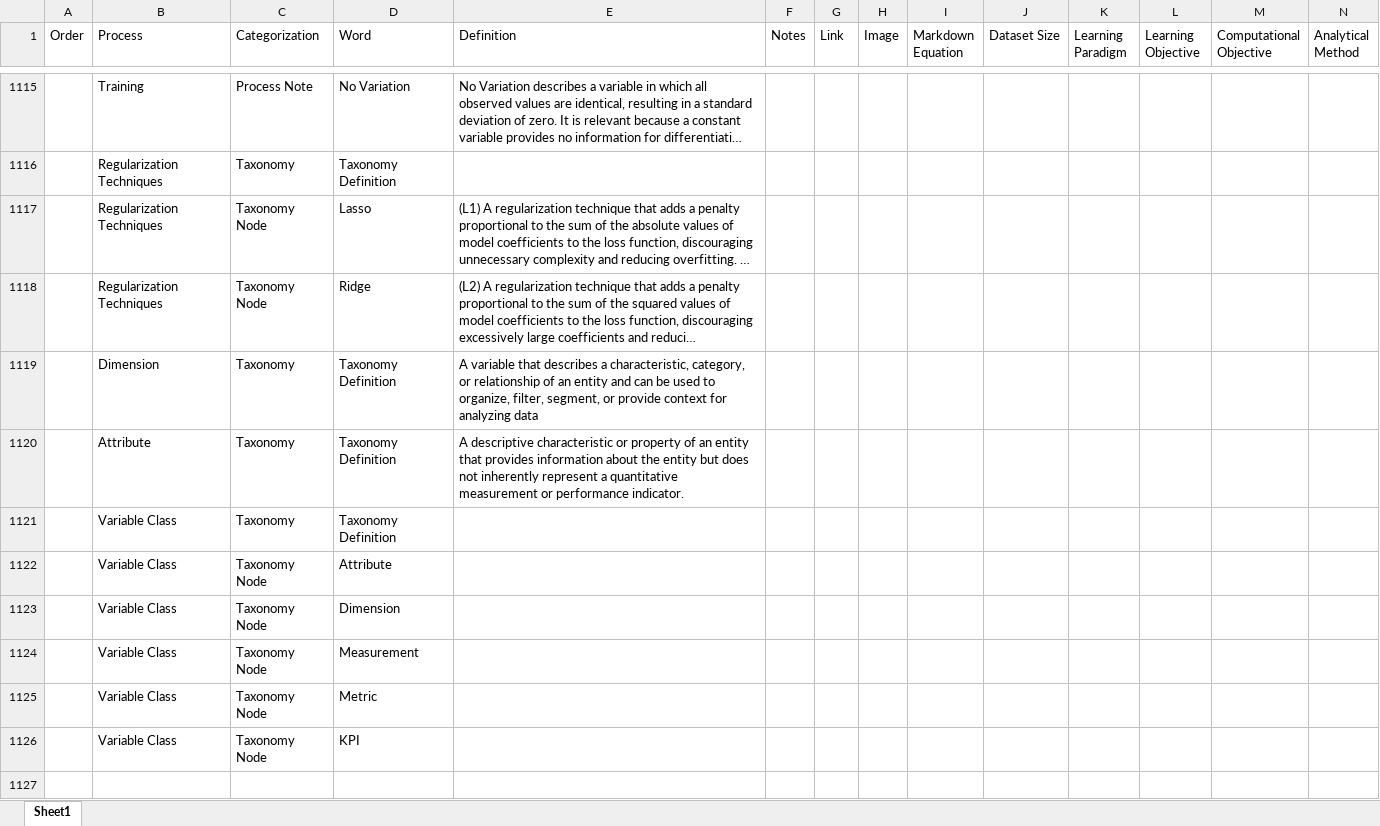
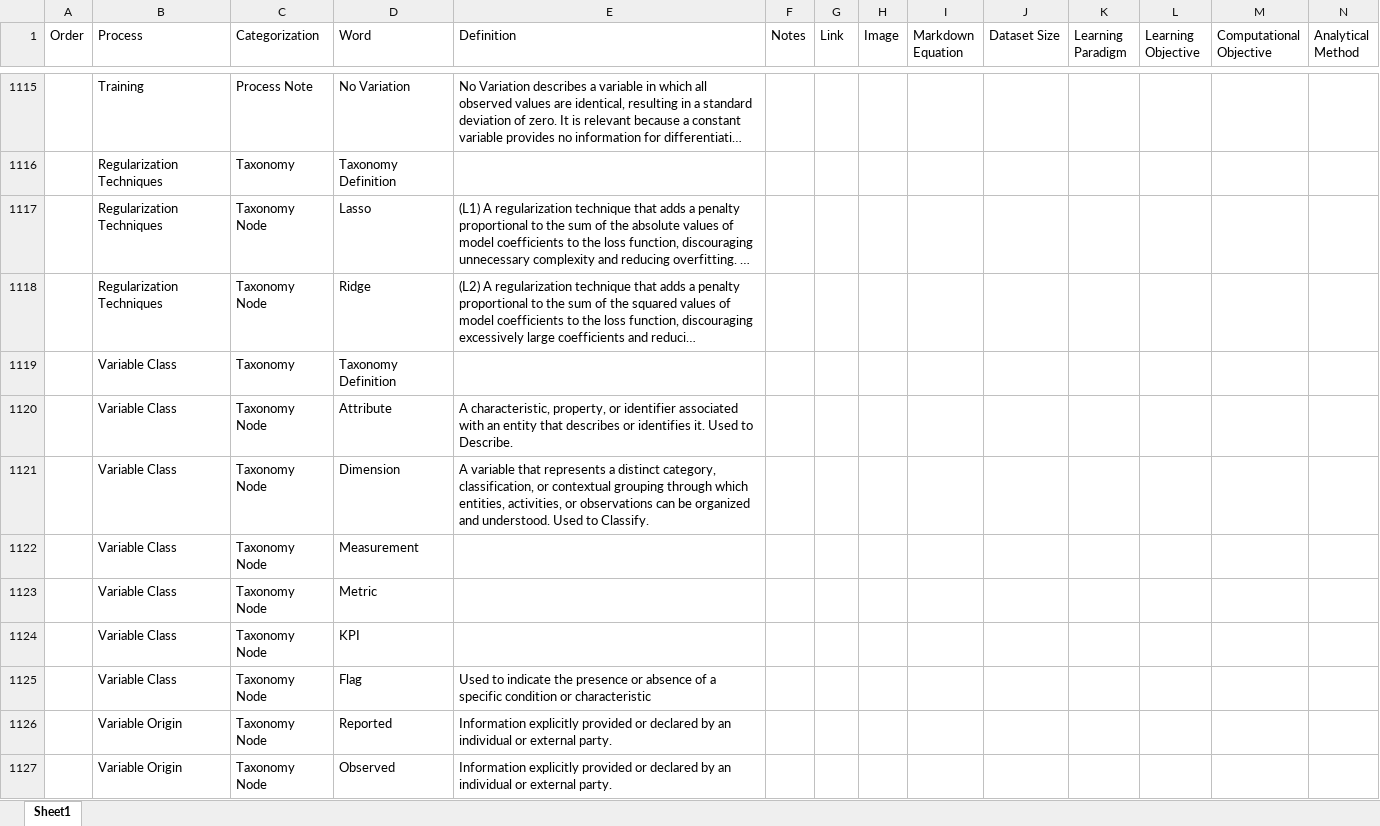
Before and after one commit to derek-dewald/Python_Tools, an Excel workbook: Streamlit/Data/definitions.xlsx, sheet Sheet1, drawn as a sheet; only a part is shown, gaps mark what is left out; long unchanged cells end in …; values as stored, in another font and other column widths than the file's, no borders; removed rows and columns are numbered as before the commit, all else as after; rows hold the shown columns only; the diff covers the shown part only; the diff names each change by its address in the sheet, - before the commit and + after, or states it on an @@ line.

```diff
--- a/Streamlit/Data/definitions.xlsx (sheet Sheet1)
+++ b/Streamlit/Data/definitions.xlsx (sheet Sheet1)
-row 1119:  | Dimension | Taxonomy | Taxonomy Definition | A variable that describes a characteristic, category, or relationship of an entity and can be used to organize, filter, segment, or provide context for analyzing data
-row 1120:  | Attribute | Taxonomy | Taxonomy Definition | A descriptive characteristic or property of an entity that provides information about the entity but does not inherently represent a quantitative measurement or performance indicator.
-E1120 (Definition): (empty)
+E1120 (Definition): A characteristic, property, or identifier associated with an entity that describes or identifies it. Used to Describe.
-E1121 (Definition): (empty)
+E1121 (Definition): A variable that represents a distinct category, classification, or contextual grouping through which entities, activities, or observations can be organized and understood. Used to Classify.
+row 1125:  | Variable Class | Taxonomy Node | Flag | Used to indicate the presence or absence of a specific condition or characteristic
+row 1126:  | Variable Origin | Taxonomy Node | Reported | Information explicitly provided or declared by an individual or external party.
+row 1127:  | Variable Origin | Taxonomy Node | Observed | Information explicitly provided or declared by an individual or external party.
```
Also changed, not shown: 20 added rows and 1 edited cell elsewhere in this sheet, Streamlit/Data/knowledge_base.xlsx, 3 other files.
